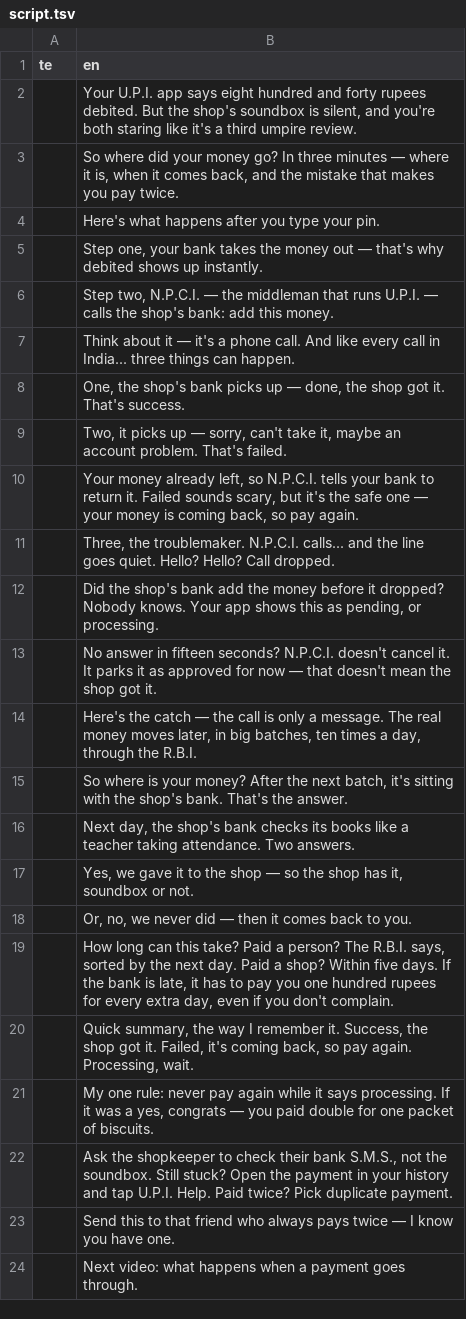
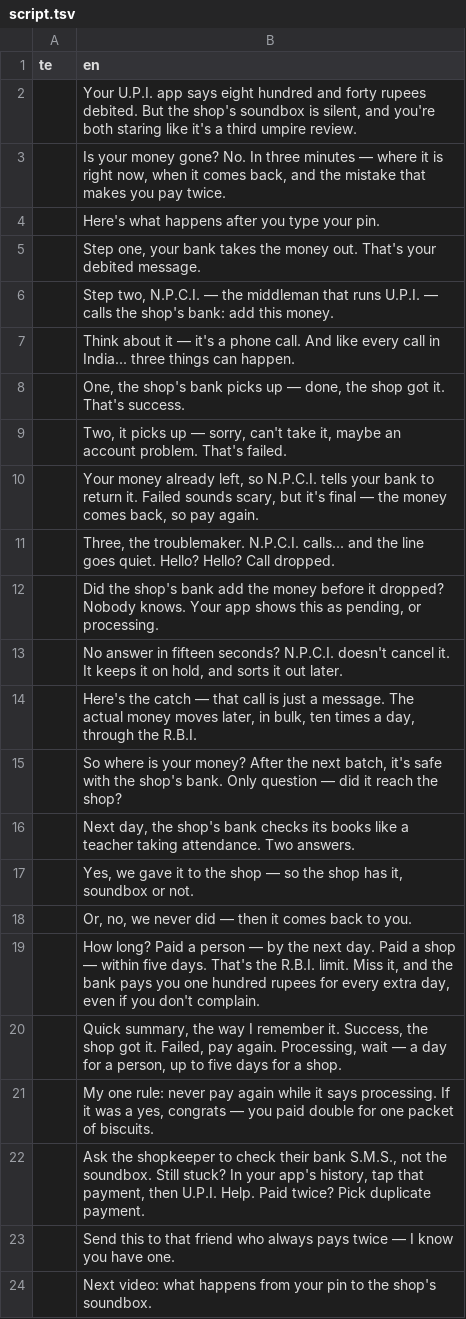
Before and after one commit to mkmk749278/Creator, a TSV file: projects/upi-money-deducted/script.tsv, drawn as a sheet.

```diff
--- a/projects/upi-money-deducted/script.tsv
+++ b/projects/upi-money-deducted/script.tsv
@@ -2,5 +2,5 @@ te	en
 	Your U.P.I. app says eight hundred and forty rupees debited. But the shop's soundbox is silent, and you're both staring like it's a third umpire review.
-	So where did your money go? In three minutes — where it is, when it comes back, and the mistake that makes you pay twice.
+	Is your money gone? No. In three minutes — where it is right now, when it comes back, and the mistake that makes you pay twice.
 	Here's what happens after you type your pin.
-	Step one, your bank takes the money out — that's why debited shows up instantly.
+	Step one, your bank takes the money out. That's your debited message.
 	Step two, N.P.C.I. — the middleman that runs U.P.I. — calls the shop's bank: add this money.
@@ -9,8 +9,8 @@ te	en
 	Two, it picks up — sorry, can't take it, maybe an account problem. That's failed.
-	Your money already left, so N.P.C.I. tells your bank to return it. Failed sounds scary, but it's the safe one — your money is coming back, so pay again.
+	Your money already left, so N.P.C.I. tells your bank to return it. Failed sounds scary, but it's final — the money comes back, so pay again.
 	Three, the troublemaker. N.P.C.I. calls... and the line goes quiet. Hello? Hello? Call dropped.
 	Did the shop's bank add the money before it dropped? Nobody knows. Your app shows this as pending, or processing.
-	No answer in fifteen seconds? N.P.C.I. doesn't cancel it. It parks it as approved for now — that doesn't mean the shop got it.
-	Here's the catch — the call is only a message. The real money moves later, in big batches, ten times a day, through the R.B.I.
-	So where is your money? After the next batch, it's sitting with the shop's bank. That's the answer.
+	No answer in fifteen seconds? N.P.C.I. doesn't cancel it. It keeps it on hold, and sorts it out later.
+	Here's the catch — that call is just a message. The actual money moves later, in bulk, ten times a day, through the R.B.I.
+	So where is your money? After the next batch, it's safe with the shop's bank. Only question — did it reach the shop?
 	Next day, the shop's bank checks its books like a teacher taking attendance. Two answers.
@@ -18,7 +18,7 @@ te	en
 	Or, no, we never did — then it comes back to you.
-	How long can this take? Paid a person? The R.B.I. says, sorted by the next day. Paid a shop? Within five days. If the bank is late, it has to pay you one hundred rupees for every extra day, even if you don't complain.
-	Quick summary, the way I remember it. Success, the shop got it. Failed, it's coming back, so pay again. Processing, wait.
+	How long? Paid a person — by the next day. Paid a shop — within five days. That's the R.B.I. limit. Miss it, and the bank pays you one hundred rupees for every extra day, even if you don't complain.
+	Quick summary, the way I remember it. Success, the shop got it. Failed, pay again. Processing, wait — a day for a person, up to five days for a shop.
 	My one rule: never pay again while it says processing. If it was a yes, congrats — you paid double for one packet of biscuits.
-	Ask the shopkeeper to check their bank S.M.S., not the soundbox. Still stuck? Open the payment in your history and tap U.P.I. Help. Paid twice? Pick duplicate payment.
+	Ask the shopkeeper to check their bank S.M.S., not the soundbox. Still stuck? In your app's history, tap that payment, then U.P.I. Help. Paid twice? Pick duplicate payment.
 	Send this to that friend who always pays twice — I know you have one.
-	Next video: what happens when a payment goes through.
+	Next video: what happens from your pin to the shop's soundbox.
```
Also changed, not shown: projects/upi-money-deducted/claims.csv, 2 other files.
